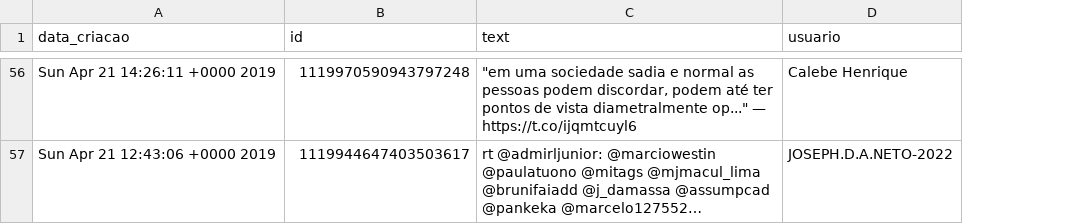
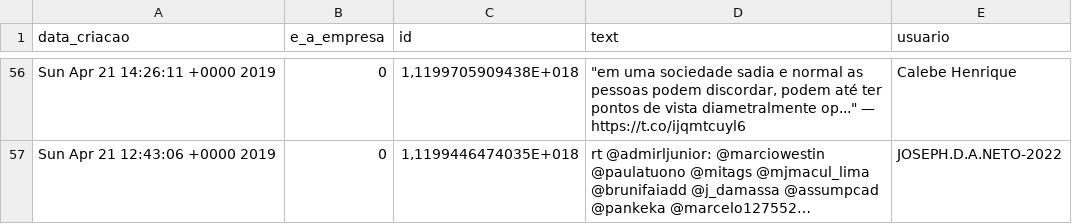
Before and after one commit to isabelacostasouza/twitter_data_collector, a CSV file: tweets_coletados/tweets_coletados.csv, drawn as a sheet; only a part is shown, gaps mark what is left out; long unchanged cells end in …; addresses are those after the commit; the diff covers the shown part only; the diff names each change by its address in the sheet, - before the commit and + after, or states it on an @@ line.

```diff
--- a/tweets_coletados/tweets_coletados.csv
+++ b/tweets_coletados/tweets_coletados.csv
+column B (e_a_empresa), rows 56-57: 0 | 0
-C56 (id): 1119970590943797248
+C56 (id): 1,1199705909438E+018
-C57 (id): 1119944647403503617
+C57 (id): 1,1199446474035E+018
```
Also changed, not shown: 54 edited cells elsewhere in this file, tweets_coletados/tweets_coletados01.csv.
